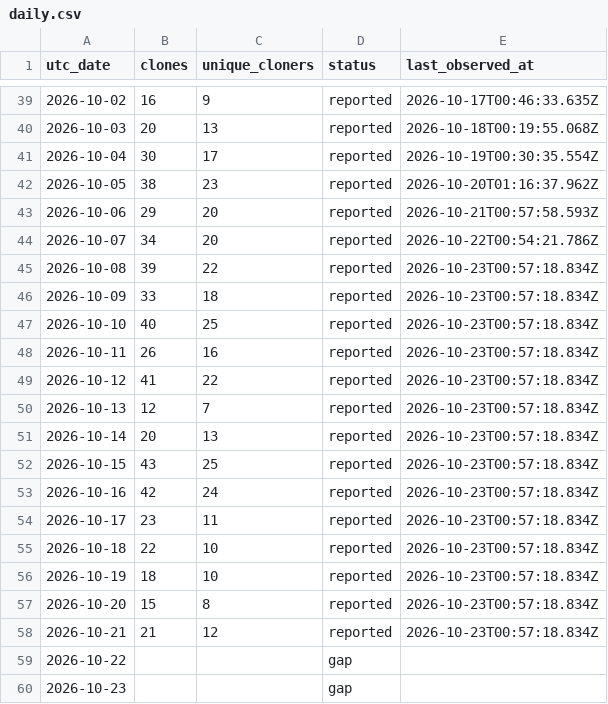
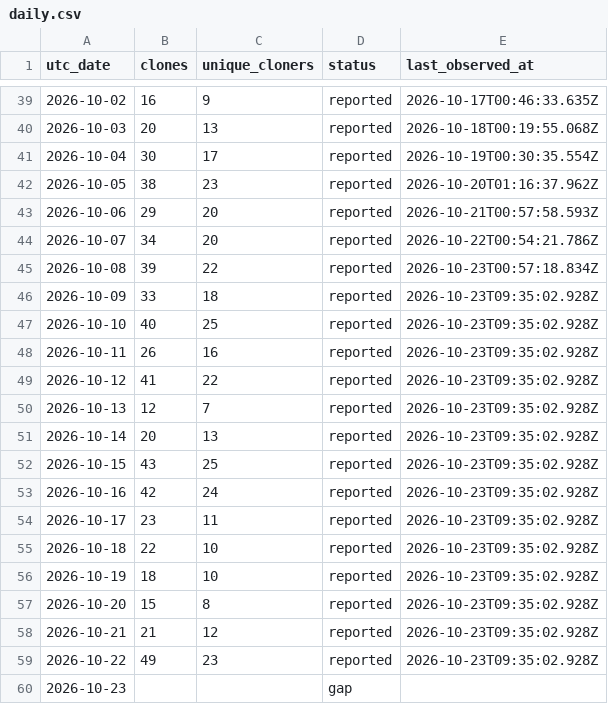
Before and after one commit to zachealy1/orchestrator, a CSV file: clones/daily.csv, drawn as a sheet; only a part is shown, gaps mark what is left out.

Commit message:
chore(metrics): snapshot downloads and clone history

```diff
--- a/clones/daily.csv
+++ b/clones/daily.csv
@@ -45,16 +45,16 @@ utc_date,clones,unique_cloners,status,last_observed_at
 2026-10-08,39,22,reported,2026-10-23T00:57:18.834Z
-2026-10-09,33,18,reported,2026-10-23T00:57:18.834Z
-2026-10-10,40,25,reported,2026-10-23T00:57:18.834Z
-2026-10-11,26,16,reported,2026-10-23T00:57:18.834Z
-2026-10-12,41,22,reported,2026-10-23T00:57:18.834Z
-2026-10-13,12,7,reported,2026-10-23T00:57:18.834Z
-2026-10-14,20,13,reported,2026-10-23T00:57:18.834Z
-2026-10-15,43,25,reported,2026-10-23T00:57:18.834Z
-2026-10-16,42,24,reported,2026-10-23T00:57:18.834Z
-2026-10-17,23,11,reported,2026-10-23T00:57:18.834Z
-2026-10-18,22,10,reported,2026-10-23T00:57:18.834Z
-2026-10-19,18,10,reported,2026-10-23T00:57:18.834Z
-2026-10-20,15,8,reported,2026-10-23T00:57:18.834Z
-2026-10-21,21,12,reported,2026-10-23T00:57:18.834Z
-2026-10-22,,,gap,
+2026-10-09,33,18,reported,2026-10-23T09:35:02.928Z
+2026-10-10,40,25,reported,2026-10-23T09:35:02.928Z
+2026-10-11,26,16,reported,2026-10-23T09:35:02.928Z
+2026-10-12,41,22,reported,2026-10-23T09:35:02.928Z
+2026-10-13,12,7,reported,2026-10-23T09:35:02.928Z
+2026-10-14,20,13,reported,2026-10-23T09:35:02.928Z
+2026-10-15,43,25,reported,2026-10-23T09:35:02.928Z
+2026-10-16,42,24,reported,2026-10-23T09:35:02.928Z
+2026-10-17,23,11,reported,2026-10-23T09:35:02.928Z
+2026-10-18,22,10,reported,2026-10-23T09:35:02.928Z
+2026-10-19,18,10,reported,2026-10-23T09:35:02.928Z
+2026-10-20,15,8,reported,2026-10-23T09:35:02.928Z
+2026-10-21,21,12,reported,2026-10-23T09:35:02.928Z
+2026-10-22,49,23,reported,2026-10-23T09:35:02.928Z
 2026-10-23,,,gap,
```
Also changed, not shown: 7 other files.
